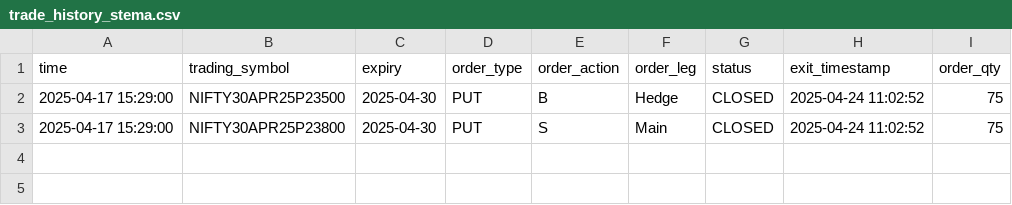
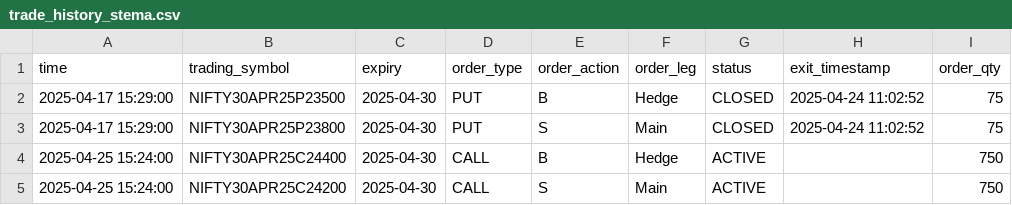
Before and after one commit to Rana-test/AutoT_forked, a CSV file: trade_history_stema.csv, drawn as a sheet; the diff names each change by its address in the sheet, - before the commit and + after, or states it on an @@ line.

```diff
--- a/trade_history_stema.csv
+++ b/trade_history_stema.csv
+row 4: 2025-04-25 15:24:00 | NIFTY30APR25C24400 | 2025-04-30 | CALL | B | Hedge | ACTIVE |  | 750
+row 5: 2025-04-25 15:24:00 | NIFTY30APR25C24200 | 2025-04-30 | CALL | S | Main | ACTIVE |  | 750
```
Also changed, not shown: 1 other file.
